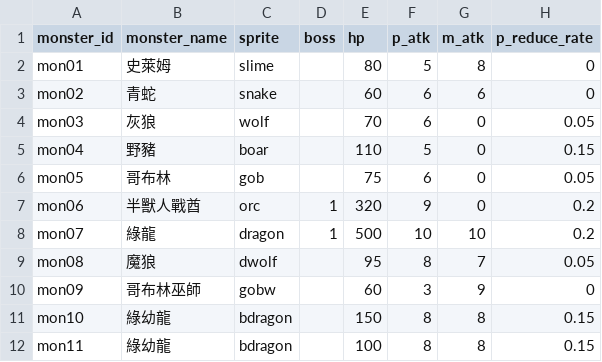
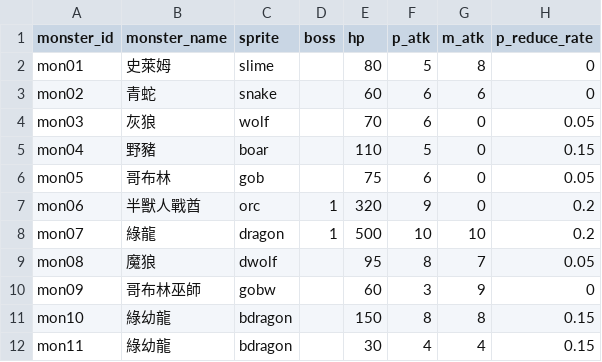
Before and after one commit to minruuwu/bigadventure, a CSV file: assets/data/monster_info.csv, drawn as a sheet; only a part is shown; the diff names each change by its address in the sheet, - before the commit and + after, or states it on an @@ line.

```diff
--- a/assets/data/monster_info.csv
+++ b/assets/data/monster_info.csv
-E12 (hp): 100
+E12 (hp): 30
-F12 (p_atk): 8
+F12 (p_atk): 4
-G12 (m_atk): 8
+G12 (m_atk): 4
```
Also changed, not shown: assets/data/skill_info.csv.
